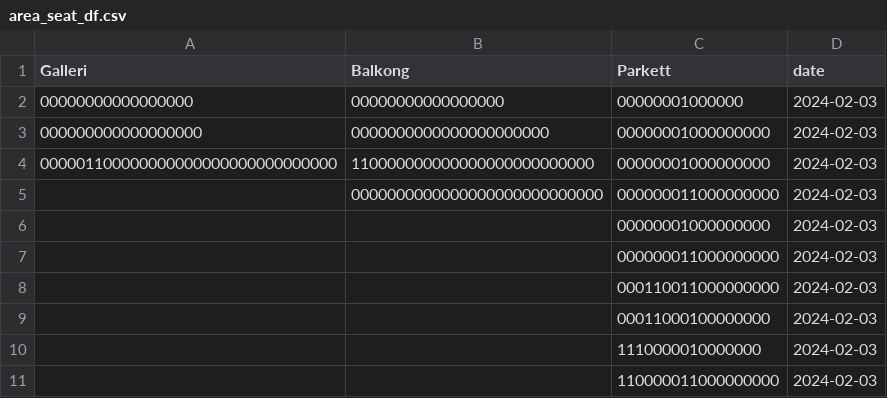
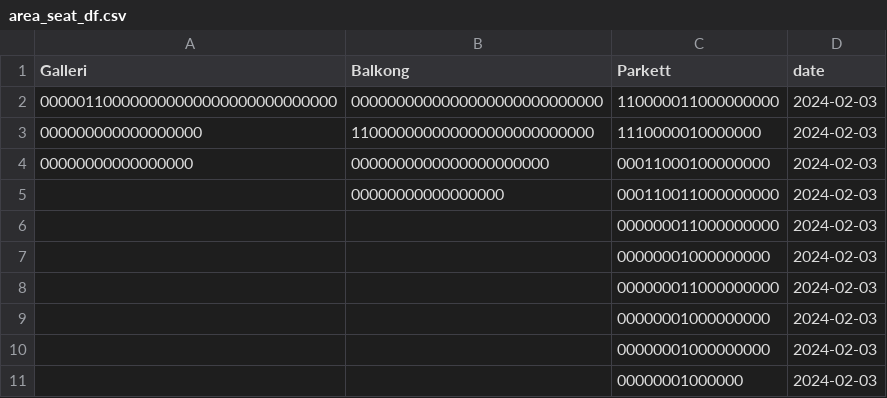
Before and after one commit to Ivareh/DB-project, a CSV file: files_needed/area_seat_df.csv, drawn as a sheet.

Commit message:
Created working adding tables to db

```diff
--- a/files_needed/area_seat_df.csv
+++ b/files_needed/area_seat_df.csv
@@ -1,11 +1,11 @@
 Galleri,Balkong,Parkett,date
-00000000000000000,00000000000000000,00000001000000,2024-02-03
-000000000000000000,0000000000000000000000,00000001000000000,2024-02-03
-000001100000000000000000000000000,110000000000000000000000000,00000001000000000,2024-02-03
-,0000000000000000000000000000,000000011000000000,2024-02-03
+000001100000000000000000000000000,0000000000000000000000000000,110000011000000000,2024-02-03
+000000000000000000,110000000000000000000000000,1110000010000000,2024-02-03
+00000000000000000,0000000000000000000000,00011000100000000,2024-02-03
+,00000000000000000,000110011000000000,2024-02-03
+,,000000011000000000,2024-02-03
 ,,00000001000000000,2024-02-03
 ,,000000011000000000,2024-02-03
-,,000110011000000000,2024-02-03
-,,00011000100000000,2024-02-03
-,,1110000010000000,2024-02-03
-,,110000011000000000,2024-02-03
+,,00000001000000000,2024-02-03
+,,00000001000000000,2024-02-03
+,,00000001000000,2024-02-03
```
Also changed, not shown: 8 other files.
